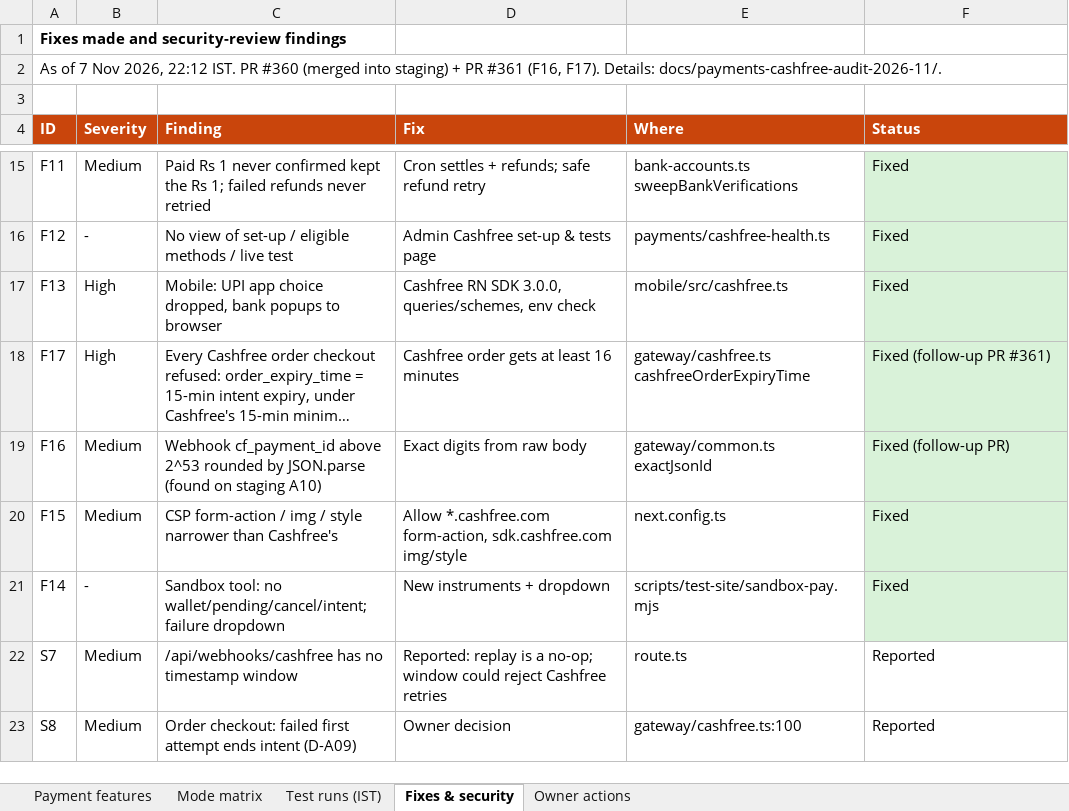
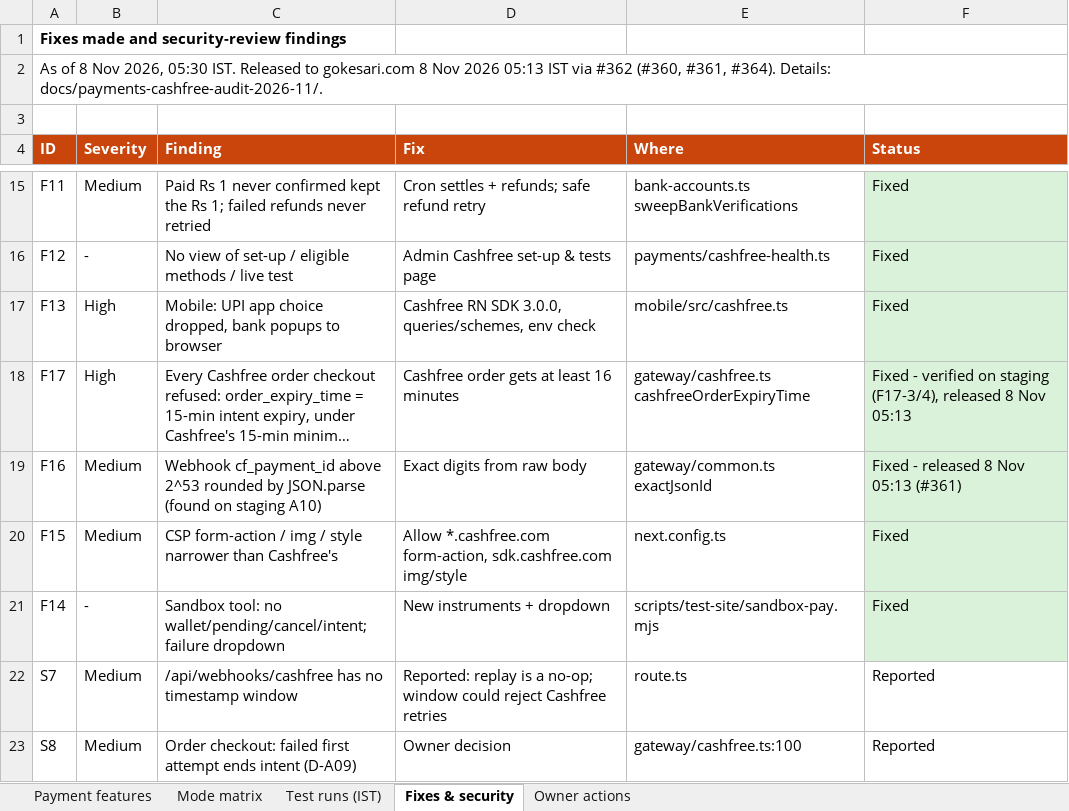
Before and after one commit to sanjaymorankar-debug/GoKesari, an Excel workbook: docs/gokesari-audit/CASHFREE_PAYMENTS_TRACKER_2026-11-07.xlsx, sheet Fixes & security, drawn as a sheet; only a part is shown, gaps mark what is left out; long unchanged cells end in …; values as stored, in another font and other column widths than the file's, no borders; the diff names each change by its address in the sheet, - before the commit and + after, or states it on an @@ line.

```diff
--- a/docs/gokesari-audit/CASHFREE_PAYMENTS_TRACKER_2026-11-07.xlsx (sheet Fixes & security)
+++ b/docs/gokesari-audit/CASHFREE_PAYMENTS_TRACKER_2026-11-07.xlsx (sheet Fixes & security)
-A2 (ID): As of 7 Nov 2026, 22:12 IST. PR #360 (merged into staging) + PR #361 (F16, F17). Details: docs/payments-cashfree-audit-2026-11/.
+A2 (ID): As of 8 Nov 2026, 05:30 IST. Released to gokesari.com 8 Nov 2026 05:13 IST via #362 (#360, #361, #364). Details: docs/payments-cashfree-audit-2026-11/.
-F18 (Status): Fixed (follow-up PR #361)
+F18 (Status): Fixed - verified on staging (F17-3/4), released 8 Nov 05:13
-F19 (Status): Fixed (follow-up PR)
+F19 (Status): Fixed - released 8 Nov 05:13 (#361)
```
Also changed, not shown: sheet Test runs (IST), sheet Payment features, sheet Owner actions, sheet Mode matrix, 3 other files.
